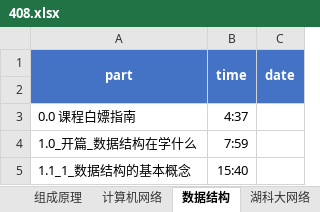
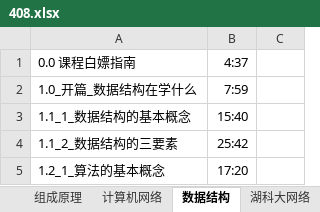
Before and after one commit to ahtcm/ebook, an Excel workbook: 408.xlsx, sheet 数据结构, drawn as a sheet; only a part is shown; the shorter side is filled out with more unchanged rows; values as stored, in another font and other column widths than the file's, no borders; the diff names each change by its address in the sheet, - before the commit and + after, or states it on an @@ line.

```diff
--- a/408.xlsx (sheet 数据结构)
+++ b/408.xlsx (sheet 数据结构)
-row 1: part | time | date
-row 2: (empty)
```
Also changed, not shown: sheet 操作系统.
